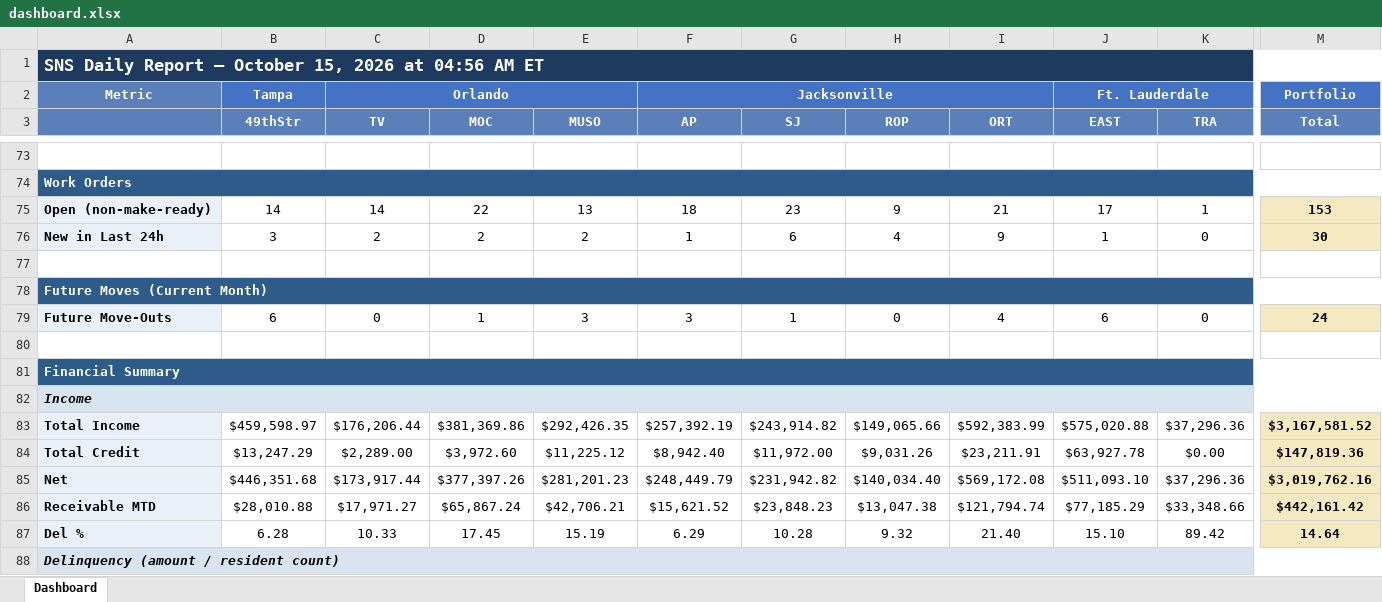
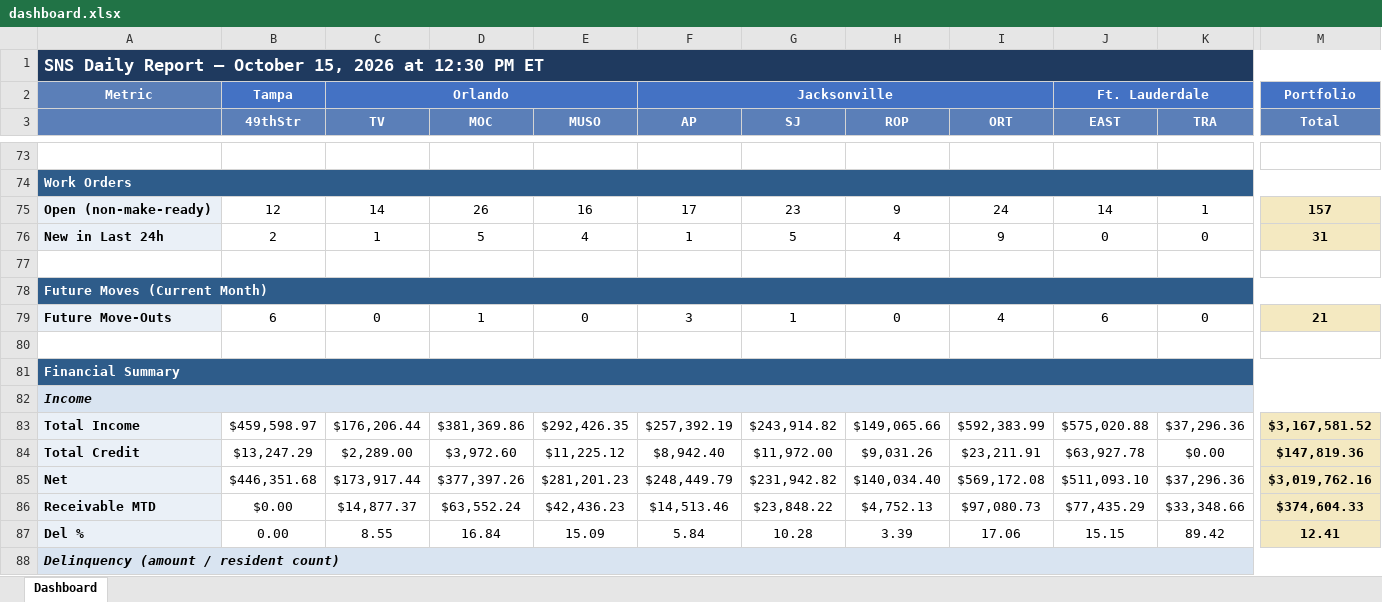
Before and after one commit to ymi-flowing/sns-daily-report, an Excel workbook: dashboard.xlsx, sheet Dashboard, drawn as a sheet; only a part is shown, gaps mark what is left out; values as stored, in another font and other column widths than the file's, no borders; removed rows and columns are numbered as before the commit, all else as after; rows hold the shown columns only; the diff covers the shown part only; the diff names each change by its address in the sheet, - before the commit and + after, or states it on an @@ line.

```diff
--- a/dashboard.xlsx (sheet Dashboard)
+++ b/dashboard.xlsx (sheet Dashboard)
-A1: …2026 at 04:56 AM ET
+A1: …2026 at 12:30 PM ET
-B75 (49thStr): 14
+B75 (49thStr): 12
-D75 (MOC): 22
+D75 (MOC): 26
-E75 (MUSO): 13
+E75 (MUSO): 16
-F75 (AP): 18
+F75 (AP): 17
-I75 (ORT): 21
+I75 (ORT): 24
-J75 (EAST): 17
+J75 (EAST): 14
-M75 (Total): 153
+M75 (Total): 157
-B76 (49thStr): 3
+B76 (49thStr): 2
-C76 (TV): 2
+C76 (TV): 1
-D76 (MOC): 2
+D76 (MOC): 5
-E76 (MUSO): 2
+E76 (MUSO): 4
-G76 (SJ): 6
+G76 (SJ): 5
-J76 (EAST): 1
+J76 (EAST): 0
-M76 (Total): 30
+M76 (Total): 31
-E79 (MUSO): 3
+E79 (MUSO): 0
-M79 (Total): 24
+M79 (Total): 21
-row 86: Receivable MTD | $28,010.88 | $17,971.27 | $65,867.24 | $42,706.21 | $15,621.52 | $23,848.23 | $13,047.38 | $121,794.74 | $77,185.29 | $33,348.66 | $442,161.42
+row 86: Receivable MTD | $0.00 | $14,877.37 | $63,552.24 | $42,436.23 | $14,513.46 | $23,848.22 | $4,752.13 | $97,080.73 | $77,435.29 | $33,348.66 | $374,604.33
-B87 (49thStr): 6.28
+B87 (49thStr): 0.00
-C87 (TV): 10.33
+C87 (TV): 8.55
-D87 (MOC): 17.45
+D87 (MOC): 16.84
-E87 (MUSO): 15.19
+E87 (MUSO): 15.09
-F87 (AP): 6.29
+F87 (AP): 5.84
-H87 (ROP): 9.32
+H87 (ROP): 3.39
-I87 (ORT): 21.40
+I87 (ORT): 17.06
-J87 (EAST): 15.10
+J87 (EAST): 15.15
-M87 (Total): 14.64
+M87 (Total): 12.41
```
Also changed, not shown: 134 edited cells elsewhere in this sheet, 2 other files.
